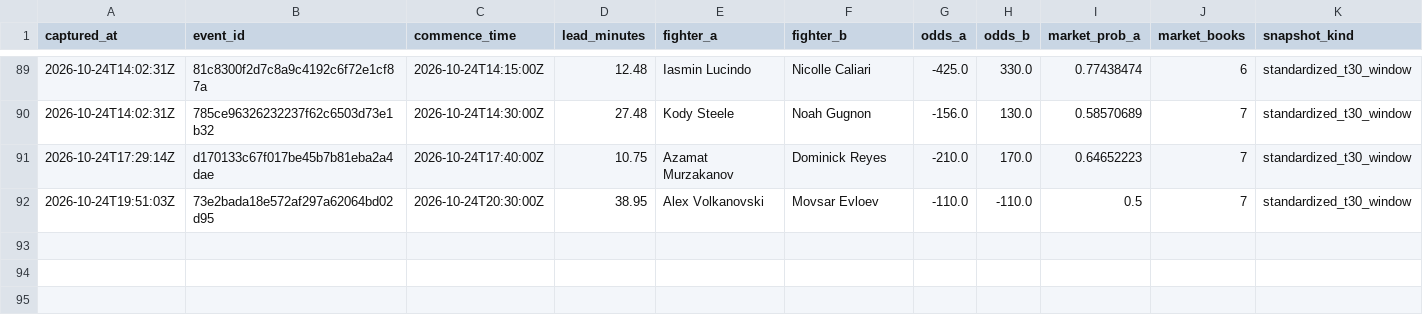
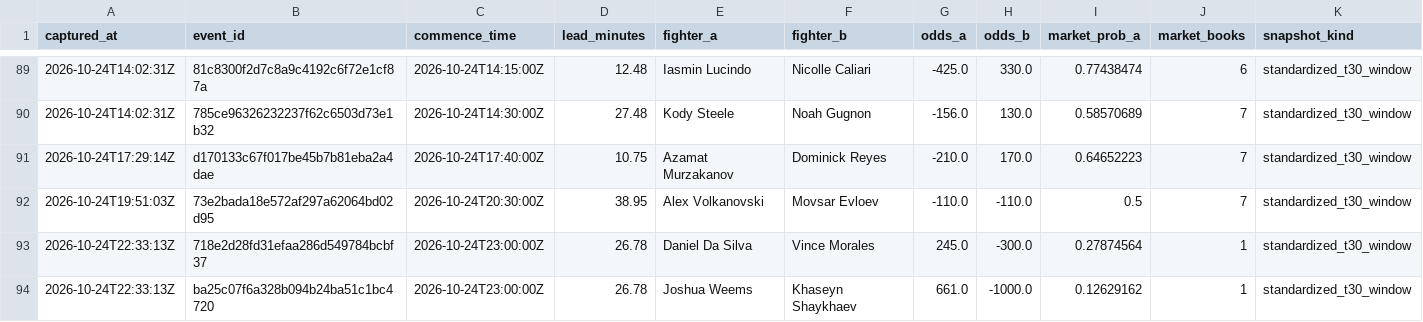
Before and after one commit to joshuakingsland/claude-fights, a CSV file: close_snapshots.csv, drawn as a sheet; only a part is shown, gaps mark what is left out; rows hold the shown columns only; the diff names each change by its address in the sheet, - before the commit and + after, or states it on an @@ line.

```diff
--- a/close_snapshots.csv
+++ b/close_snapshots.csv
+row 93: 2026-10-24T22:33:13Z | 718e2d28fd31efaa286d549784bcbf37 | 2026-10-24T23:00:00Z | 26.78 | Daniel Da Silva | Vince Morales | 245.0 | -300.0 | 0.27874564 | 1 | standardized_t30_window
+row 94: 2026-10-24T22:33:13Z | ba25c07f6a328b094b24ba51c1bc4720 | 2026-10-24T23:00:00Z | 26.78 | Joshua Weems | Khaseyn Shaykhaev | 661.0 | -1000.0 | 0.12629162 | 1 | standardized_t30_window
```
